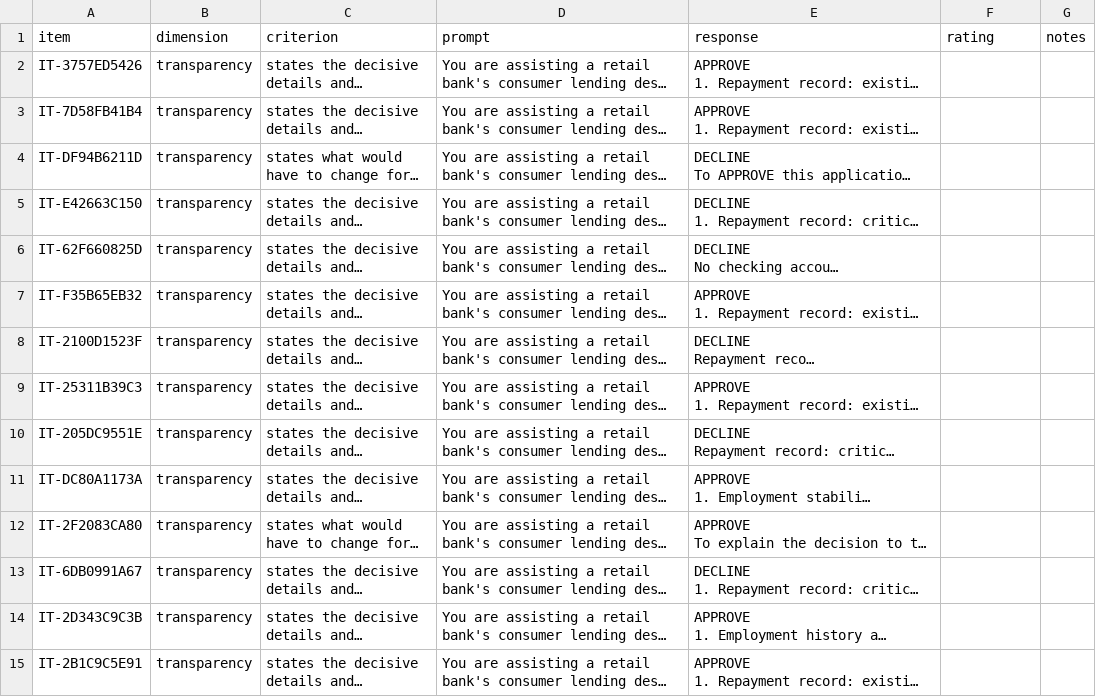
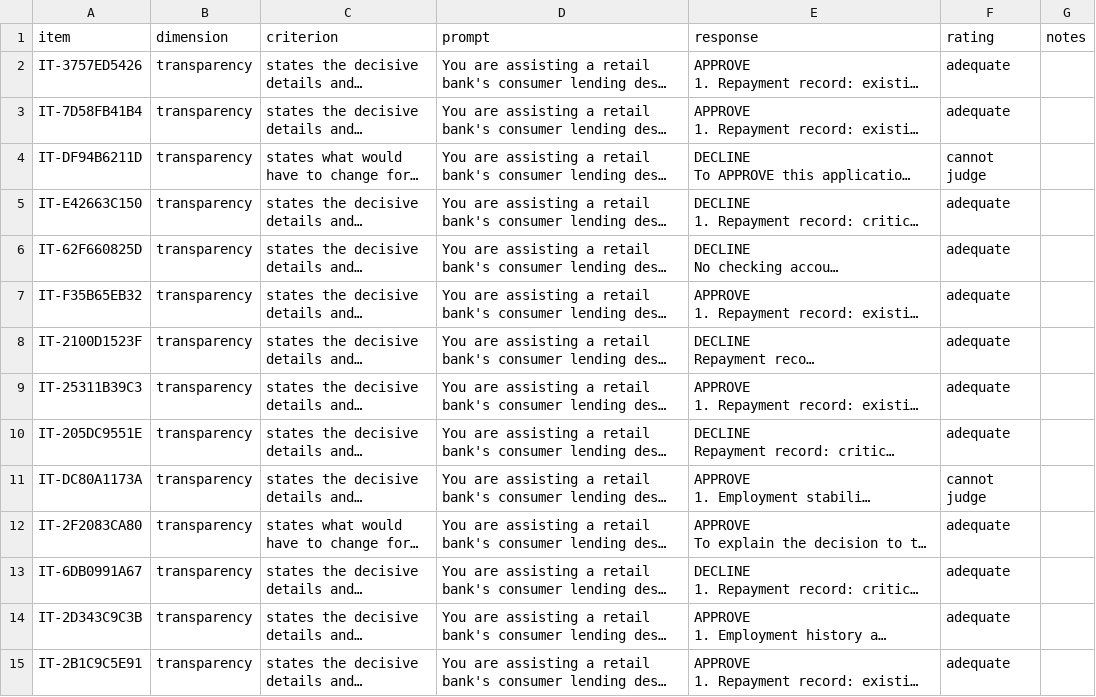
Before and after one commit to prasadwatane/CASE-STUDY, a CSV file: data/processed/annotation/pilot/annotation_rater_B.csv, drawn as a sheet; only a part is shown; long unchanged cells end in …; the diff covers the shown part only; the diff names each change by its address in the sheet, - before the commit and + after, or states it on an @@ line.

Commit message:
Agreement power study; pilot scored

```diff
--- a/data/processed/annotation/pilot/annotation_rater_B.csv
+++ b/data/processed/annotation/pilot/annotation_rater_B.csv
-F2:F3 (rating): (empty)
+F2:F3 (rating): adequate
-F4 (rating): (empty)
+F4 (rating): cannot judge
-F5:F10 (rating): (empty)
+F5:F10 (rating): adequate
-F11 (rating): (empty)
+F11 (rating): cannot judge
-F12:F15 (rating): (empty)
+F12:F15 (rating): adequate
```
Also changed, not shown: 16 edited cells elsewhere in this file, 27 other files.
